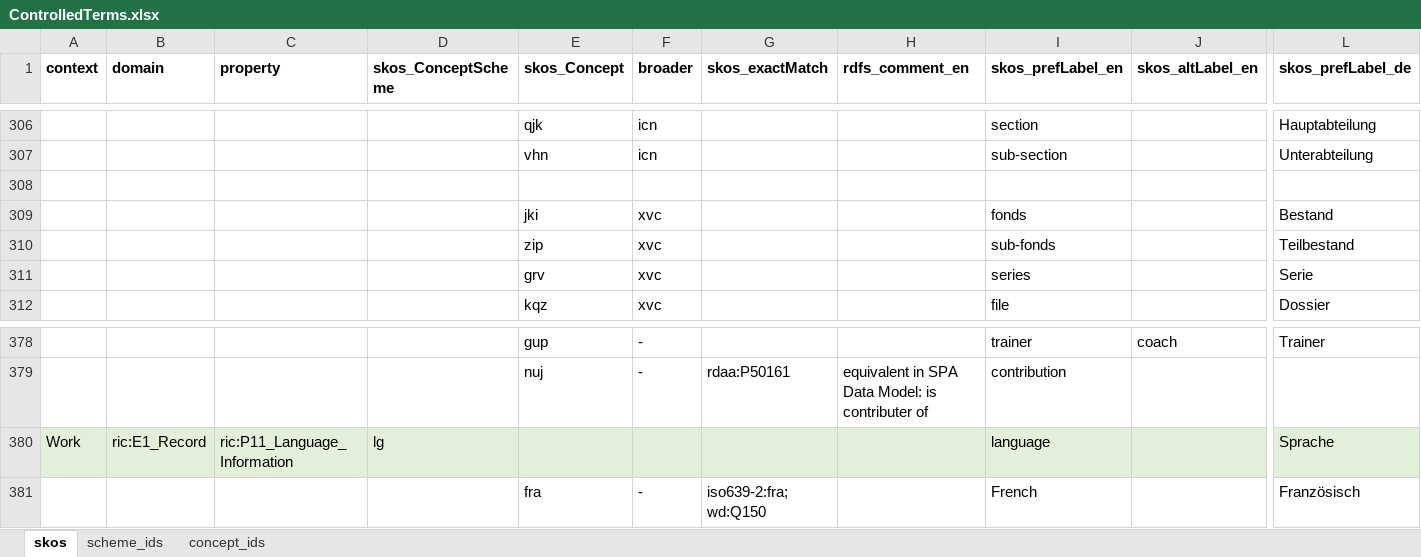
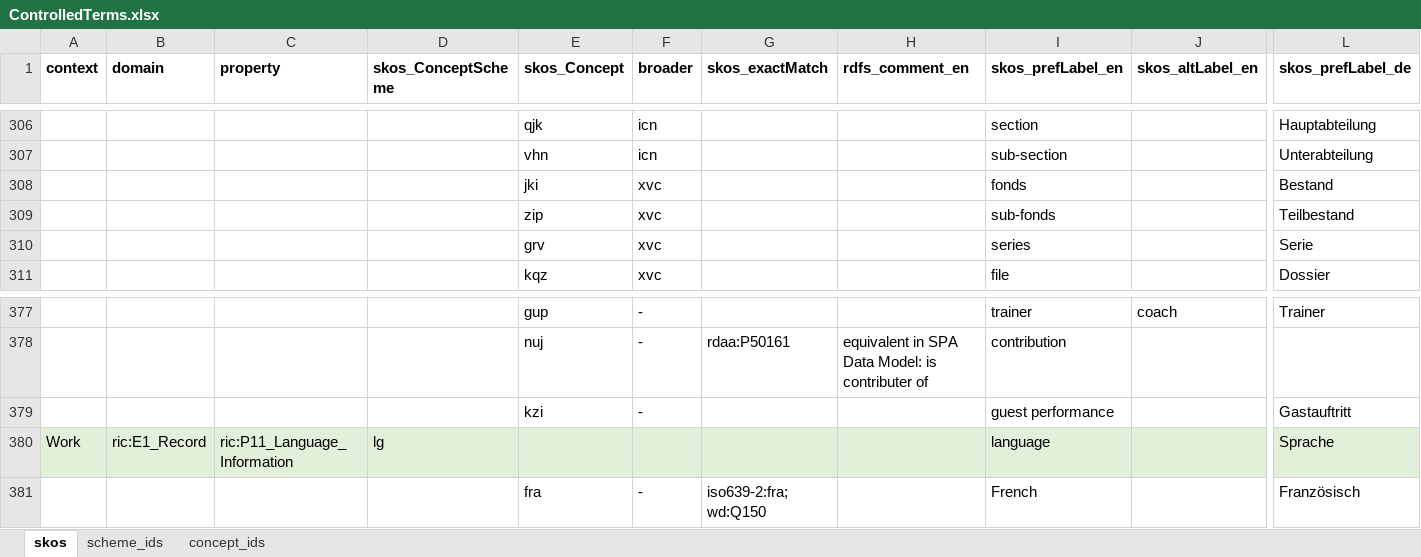
Before and after one commit to sapa/spa-vocabulary, an Excel workbook: source/ControlledTerms.xlsx, sheet skos, drawn as a sheet; only a part is shown, gaps mark what is left out; values as stored, in another font and other column widths than the file's, no borders; removed rows and columns are numbered as before the commit, all else as after; rows hold the shown columns only; the diff names each change by its address in the sheet, - before the commit and + after, or states it on an @@ line.

Commit message:
added indivual guest performance

```diff
--- a/source/ControlledTerms.xlsx (sheet skos)
+++ b/source/ControlledTerms.xlsx (sheet skos)
-row 308: (empty)
+row 379:  |  |  |  | kzi | - |  |  | guest performance |  | Gastauftritt
```
Also changed, not shown: sheet concept_ids, 2 other files.
